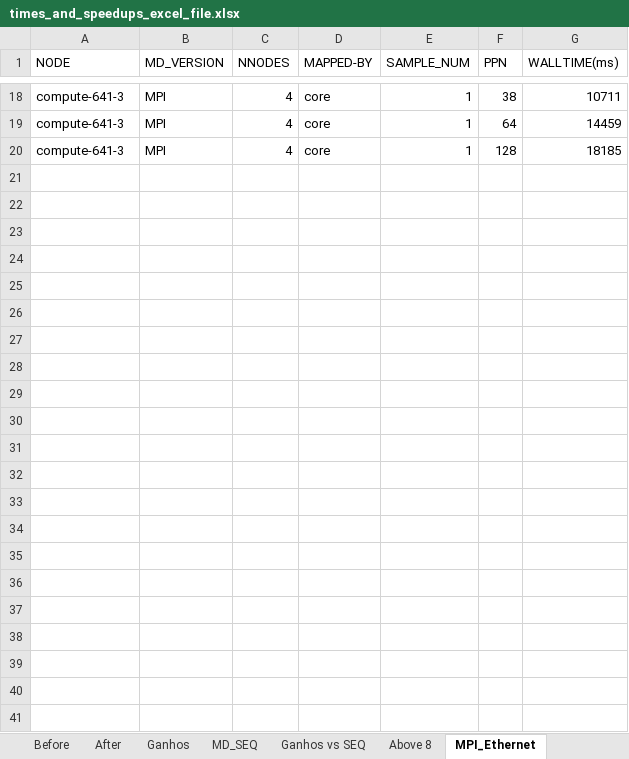
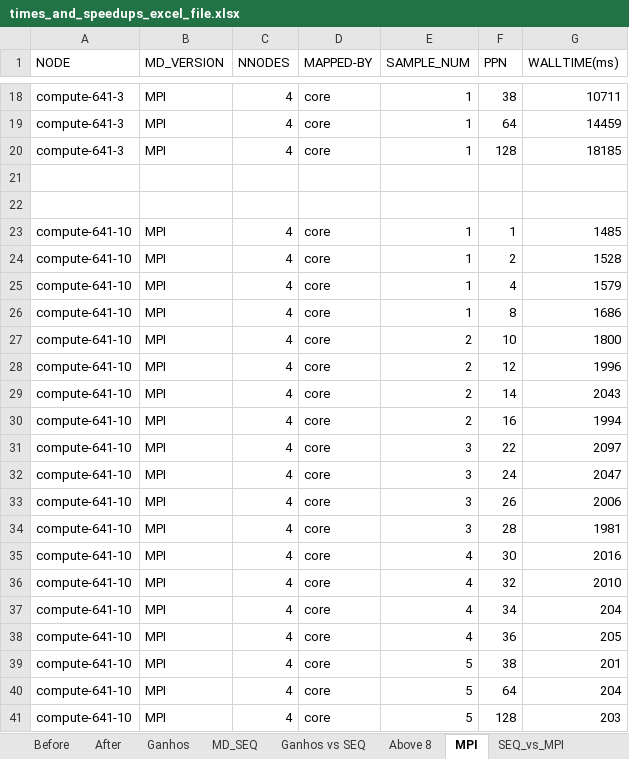
Before and after one commit to CarlosDiogo01/AP_TP3_MD_Parallel, an Excel workbook: times_and_speedups_excel_file.xlsx, sheet MPI, drawn as a sheet; only a part is shown, gaps mark what is left out; values as stored, in another font and other column widths than the file's, no borders; charts and pictures not drawn; the diff names each change by its address in the sheet, - before the commit and + after, or states it on an @@ line.

```diff
--- a/times_and_speedups_excel_file.xlsx (sheet MPI)
+++ b/times_and_speedups_excel_file.xlsx (sheet MPI)
-sheet tab: MPI_Ethernet
+sheet tab: MPI
+sheet tab: SEQ_vs_MPI
+row 21: (empty)
+row 22: (empty)
+row 23: compute-641-10 | MPI | 4 | core | 1 | 1 | 1485
+row 24: compute-641-10 | MPI | 4 | core | 1 | 2 | 1528
+row 25: compute-641-10 | MPI | 4 | core | 1 | 4 | 1579
+row 26: compute-641-10 | MPI | 4 | core | 1 | 8 | 1686
+row 27: compute-641-10 | MPI | 4 | core | 2 | 10 | 1800
+row 28: compute-641-10 | MPI | 4 | core | 2 | 12 | 1996
+row 29: compute-641-10 | MPI | 4 | core | 2 | 14 | 2043
+row 30: compute-641-10 | MPI | 4 | core | 2 | 16 | 1994
+row 31: compute-641-10 | MPI | 4 | core | 3 | 22 | 2097
+row 32: compute-641-10 | MPI | 4 | core | 3 | 24 | 2047
+row 33: compute-641-10 | MPI | 4 | core | 3 | 26 | 2006
+row 34: compute-641-10 | MPI | 4 | core | 3 | 28 | 1981
+row 35: compute-641-10 | MPI | 4 | core | 4 | 30 | 2016
+row 36: compute-641-10 | MPI | 4 | core | 4 | 32 | 2010
+row 37: compute-641-10 | MPI | 4 | core | 4 | 34 | 204
+row 38: compute-641-10 | MPI | 4 | core | 4 | 36 | 205
+row 39: compute-641-10 | MPI | 4 | core | 5 | 38 | 201
+row 40: compute-641-10 | MPI | 4 | core | 5 | 64 | 204
+row 41: compute-641-10 | MPI | 4 | core | 5 | 128 | 203
```
Also changed, not shown: charts or pictures, 2 other files.
